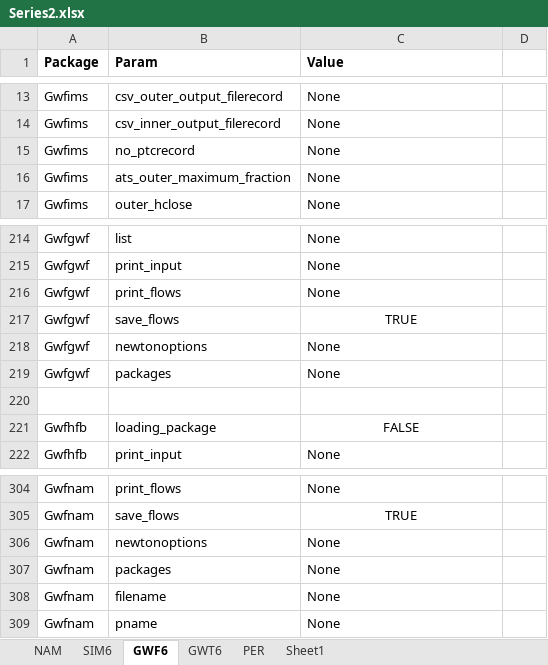
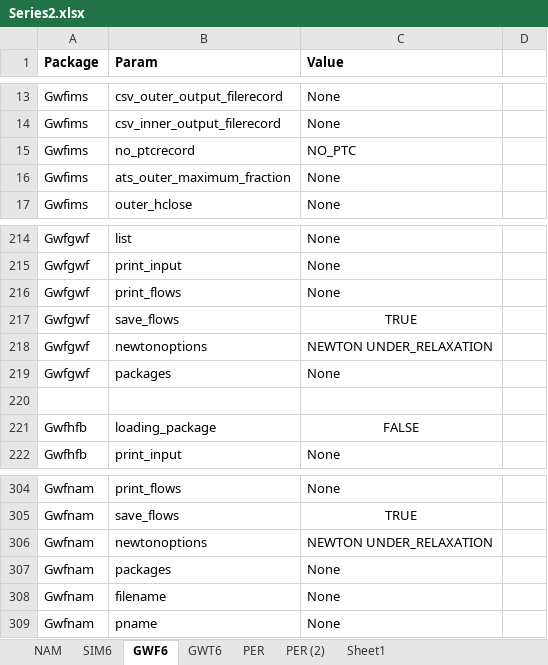
Before and after one commit to Olsthoorn/mf6lab, an Excel workbook: Projects/Pennink-Model/cases/Series2/Series2.xlsx, sheet GWF6, drawn as a sheet; only a part is shown, gaps mark what is left out; values as stored, in another font and other column widths than the file's, no borders; the diff names each change by its address in the sheet, - before the commit and + after, or states it on an @@ line.

```diff
--- a/Projects/Pennink-Model/cases/Series2/Series2.xlsx (sheet GWF6)
+++ b/Projects/Pennink-Model/cases/Series2/Series2.xlsx (sheet GWF6)
+sheet tab: PER (2)
-C15 (Value): None
+C15 (Value): NO_PTC
-C218 (Value): None
+C218 (Value): NEWTON UNDER_RELAXATION
-C306 (Value): None
+C306 (Value): NEWTON UNDER_RELAXATION
```
Also changed, not shown: sheet PER, sheet NAM, sheet GWT6, 7 other files.
